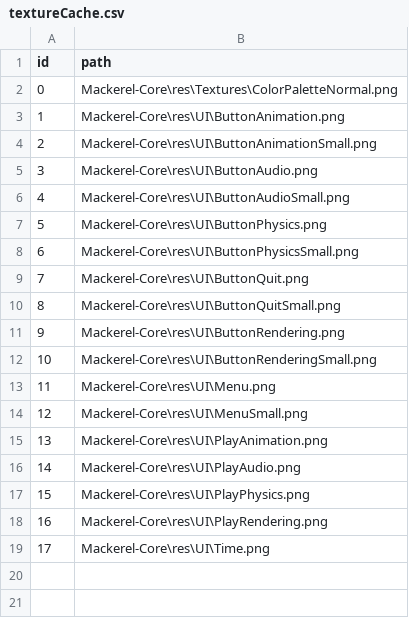
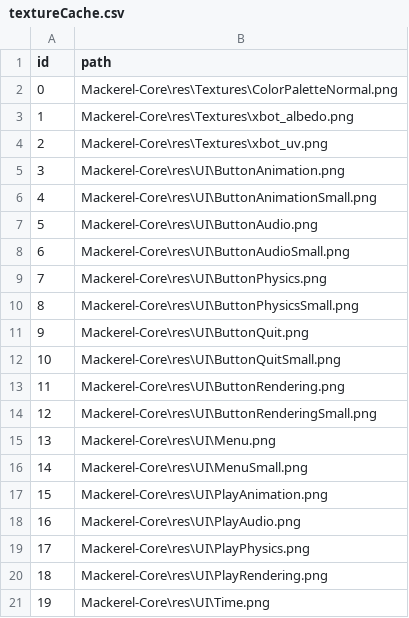
Before and after one commit to Italia2407/Mackerel-Engine, a CSV file: caches/textureCache.csv, drawn as a sheet; addresses are those after the commit; the diff names each change by its address in the sheet, - before the commit and + after, or states it on an @@ line.

Commit message:
UV mapped and textured the xbot model and added an associated material.

```diff
--- a/caches/textureCache.csv
+++ b/caches/textureCache.csv
+row 3: 1 | Mackerel-Core\res\Textures\xbot_albedo.png
+row 4: 2 | Mackerel-Core\res\Textures\xbot_uv.png
@@ column A (id) renumbered from row 5 down @@
```
Also changed, not shown: 13 other files.
